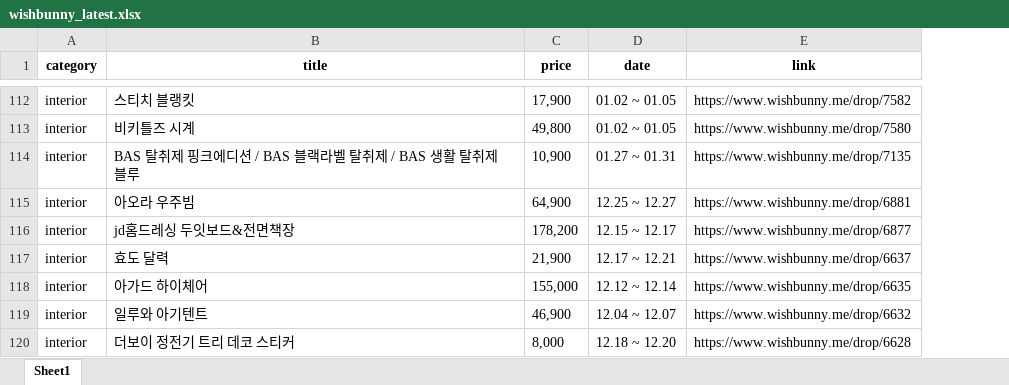
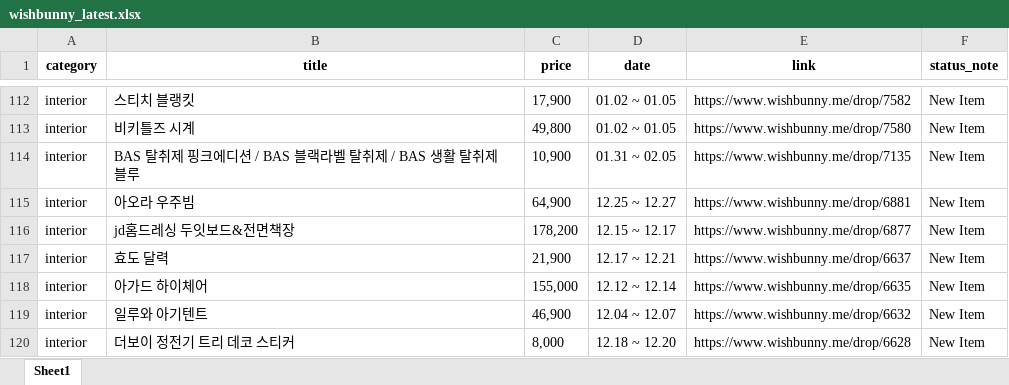
Before and after one commit to withel09/kids-schedule-app, an Excel workbook: wishbunny_latest.xlsx, sheet Sheet1, drawn as a sheet; only a part is shown, gaps mark what is left out; values as stored, in another font and other column widths than the file's, no borders; the diff covers the shown part only; the diff names each change by its address in the sheet, - before the commit and + after, or states it on an @@ line.

```diff
--- a/wishbunny_latest.xlsx (sheet Sheet1)
+++ b/wishbunny_latest.xlsx (sheet Sheet1)
+column F (status_note), rows 112-120: all New Item
-D114 (date): 01.27 ~ 01.31
+D114 (date): 01.31 ~ 02.05
```
Also changed, not shown: other rows of this sheet, 5 other files.
